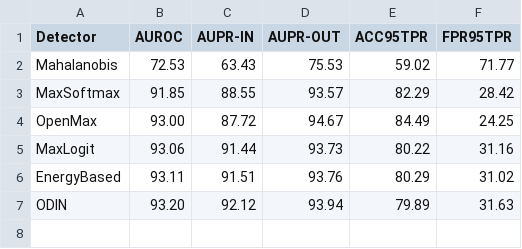
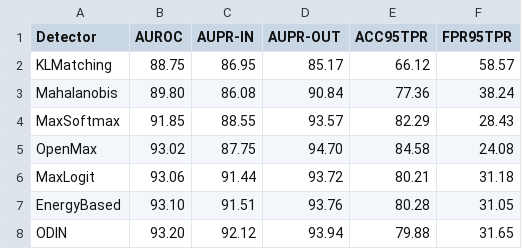
Before and after one commit to kkirchheim/pytorch-ood, a CSV file: docs/_static/baseline_cifar10.csv, drawn as a sheet.

```diff
--- a/docs/_static/baseline_cifar10.csv
+++ b/docs/_static/baseline_cifar10.csv
@@ -1,7 +1,8 @@
 Detector,AUROC,AUPR-IN,AUPR-OUT,ACC95TPR,FPR95TPR
-Mahalanobis,72.53,63.43,75.53,59.02,71.77
-MaxSoftmax,91.85,88.55,93.57,82.29,28.42
-OpenMax,93.00,87.72,94.67,84.49,24.25
-MaxLogit,93.06,91.44,93.73,80.22,31.16
-EnergyBased,93.11,91.51,93.76,80.29,31.02
-ODIN,93.20,92.12,93.94,79.89,31.63
+KLMatching,88.75,86.95,85.17,66.12,58.57
+Mahalanobis,89.80,86.08,90.84,77.36,38.24
+MaxSoftmax,91.85,88.55,93.57,82.29,28.43
+OpenMax,93.02,87.75,94.70,84.58,24.08
+MaxLogit,93.06,91.44,93.72,80.21,31.18
+EnergyBased,93.10,91.51,93.76,80.28,31.05
+ODIN,93.20,92.12,93.94,79.88,31.65
```
Also changed, not shown: 9 other files.
